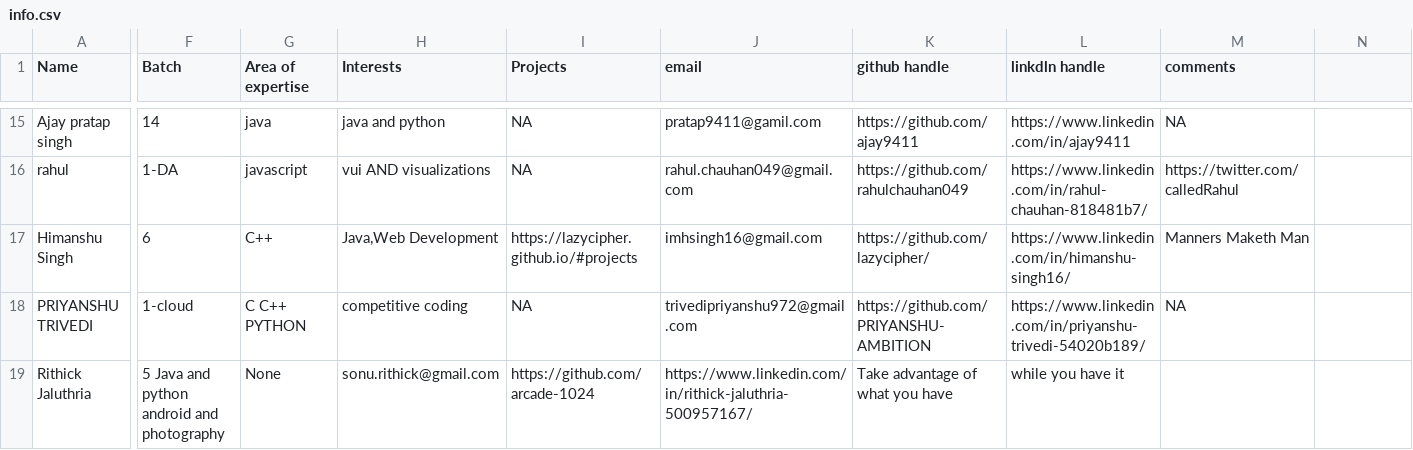
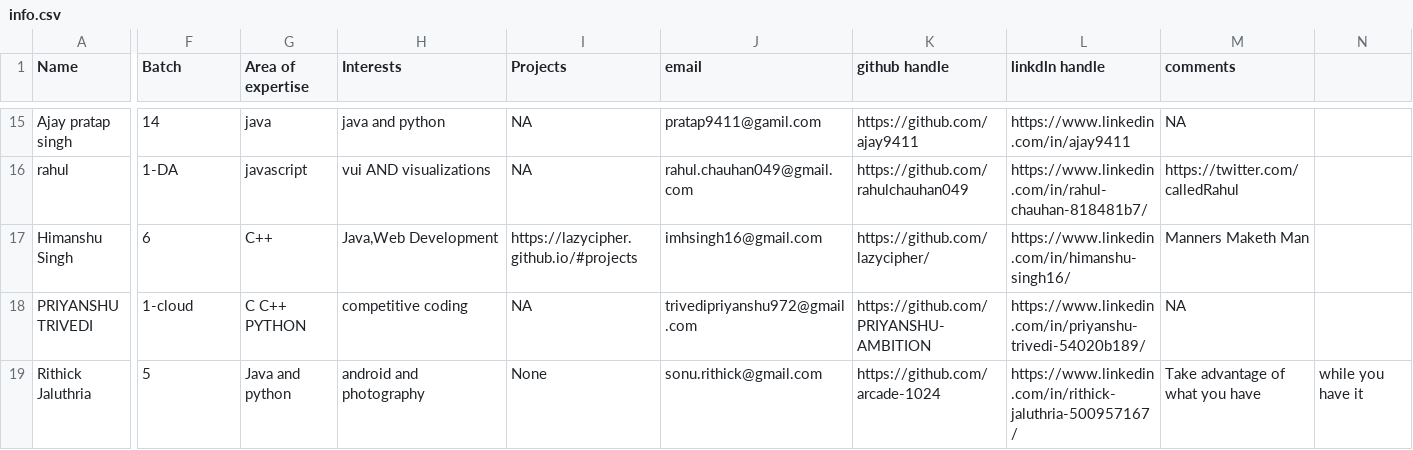
Before and after one commit to DSC-Galgotias/gitTest, a CSV file: info.csv, drawn as a sheet; only a part is shown, gaps mark what is left out; the diff names each change by its address in the sheet, - before the commit and + after, or states it on an @@ line.

Commit message:
Update info.csv

```diff
--- a/info.csv
+++ b/info.csv
-F19 (Batch): 5 Java and python android and photography
+F19 (Batch): 5
-G19 (Area of expertise): None
+G19 (Area of expertise): Java and python
-H19 (Interests): sonu.rithick@gmail.com
+H19 (Interests): android and photography
-I19 (Projects): https://github.com/arcade-1024
+I19 (Projects): None
-J19 (email): https://www.linkedin.com/in/rithick-jaluthria-500957167/
+J19 (email): sonu.rithick@gmail.com
-K19 (github handle): Take advantage of what you have
+K19 (github handle): https://github.com/arcade-1024
-L19 (linkdln handle): while you have it
+L19 (linkdln handle): https://www.linkedin.com/in/rithick-jaluthria-500957167/
-M19 (comments): (empty)
+M19 (comments): Take advantage of what you have
-N19: (empty)
+N19: while you have it
```
